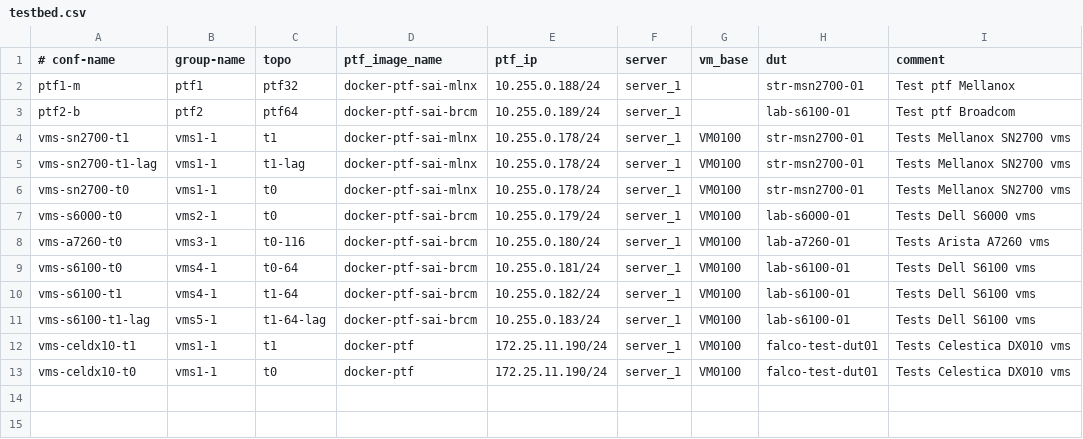
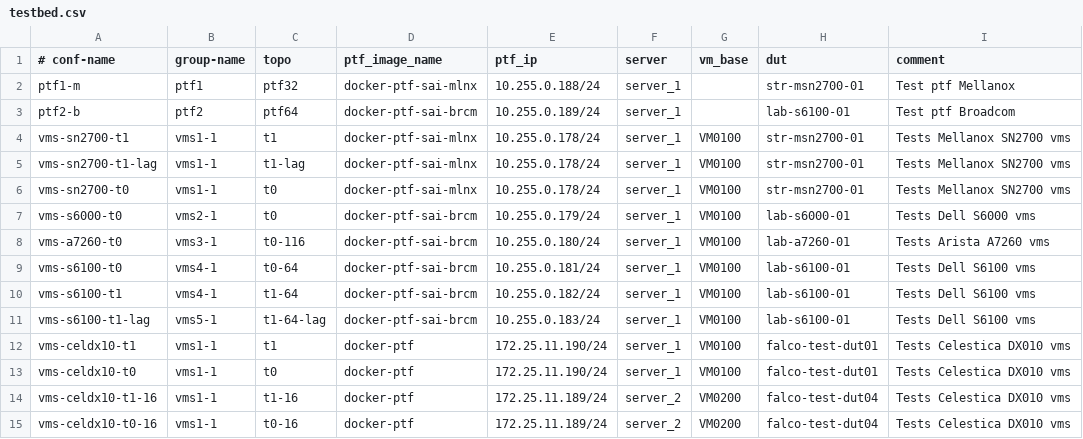
Before and after one commit to praveen-li/sonic-mgmt, a CSV file: ansible/testbed.csv, drawn as a sheet; the diff names each change by its address in the sheet, - before the commit and + after, or states it on an @@ line.

Commit message:
Add new topo t1-16 and t0-16.
Signed-off-by: Praveen Chaudhary<pchaudhary@linkedin.com>

RB=
G=lnos-reviewers
R=pchaudhary,pmao,rmolina,samaity,sfardeen,zxu
A=

```diff
--- a/ansible/testbed.csv
+++ b/ansible/testbed.csv
+row 14: vms-celdx10-t1-16 | vms1-1 | t1-16 | docker-ptf | 172.25.11.189/24 | server_2 | VM0200 | falco-test-dut04 | Tests Celestica DX010 vms
+row 15: vms-celdx10-t0-16 | vms1-1 | t0-16 | docker-ptf | 172.25.11.189/24 | server_2 | VM0200 | falco-test-dut04 | Tests Celestica DX010 vms
```
Also changed, not shown: 17 other files.
